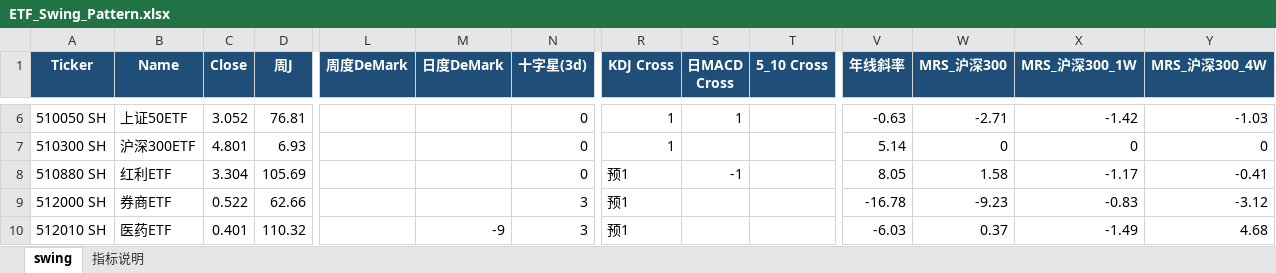
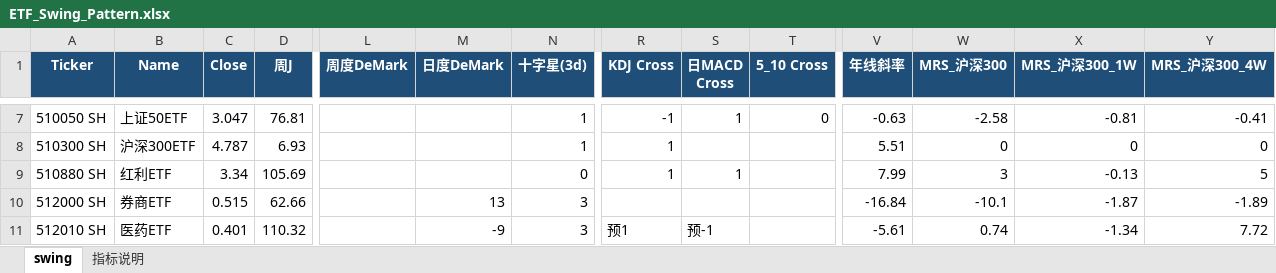
Before and after one commit to jibom/trend-equity-screener, an Excel workbook: hk_swing_pattern/ETF_Swing_Pattern.xlsx, sheet swing, drawn as a sheet; only a part is shown, gaps mark what is left out; values as stored, in another font and other column widths than the file's, no borders; addresses are those after the commit; the diff covers the shown part only; the diff names each change by its address in the sheet, - before the commit and + after, or states it on an @@ line.

```diff
--- a/hk_swing_pattern/ETF_Swing_Pattern.xlsx (sheet swing)
+++ b/hk_swing_pattern/ETF_Swing_Pattern.xlsx (sheet swing)
-C7 (Close): 3.052
+C7 (Close): 3.047
-N7:N8 (十字星(3d)): 0
+N7:N8 (十字星(3d)): 1
-R7 (KDJ Cross): 1
+R7 (KDJ Cross): -1
-T7 (5_10 Cross): (empty)
+T7 (5_10 Cross): 0
-W7 (MRS_沪深300): -2.71
+W7 (MRS_沪深300): -2.58
-X7 (MRS_沪深300_1W): -1.42
+X7 (MRS_沪深300_1W): -0.81
-Y7 (MRS_沪深300_4W): -1.03
+Y7 (MRS_沪深300_4W): -0.41
-C8 (Close): 4.801
+C8 (Close): 4.787
-V8 (年线斜率): 5.14
+V8 (年线斜率): 5.51
-C9 (Close): 3.304
+C9 (Close): 3.34
-R9 (KDJ Cross): 预1
+R9 (KDJ Cross): 1
-S9 (日MACD Cross): -1
+S9 (日MACD Cross): 1
-V9 (年线斜率): 8.05
+V9 (年线斜率): 7.99
-W9 (MRS_沪深300): 1.58
+W9 (MRS_沪深300): 3
-X9 (MRS_沪深300_1W): -1.17
+X9 (MRS_沪深300_1W): -0.13
-Y9 (MRS_沪深300_4W): -0.41
+Y9 (MRS_沪深300_4W): 5
-C10 (Close): 0.522
+C10 (Close): 0.515
-M10 (日度DeMark): (empty)
+M10 (日度DeMark): 13
-R10 (KDJ Cross): 预1
+R10 (KDJ Cross): (empty)
-V10 (年线斜率): -16.78
+V10 (年线斜率): -16.84
-W10 (MRS_沪深300): -9.23
+W10 (MRS_沪深300): -10.1
-X10 (MRS_沪深300_1W): -0.83
+X10 (MRS_沪深300_1W): -1.87
-Y10 (MRS_沪深300_4W): -3.12
+Y10 (MRS_沪深300_4W): -1.89
-S11 (日MACD Cross): (empty)
+S11 (日MACD Cross): 预-1
-V11 (年线斜率): -6.03
+V11 (年线斜率): -5.61
-W11 (MRS_沪深300): 0.37
+W11 (MRS_沪深300): 0.74
-X11 (MRS_沪深300_1W): -1.49
+X11 (MRS_沪深300_1W): -1.34
-Y11 (MRS_沪深300_4W): 4.68
+Y11 (MRS_沪深300_4W): 7.72
```
Also changed, not shown: 3 added rows, 3 removed rows and 132 edited cells elsewhere in this sheet, sheet 指标说明, public/hk_swing_pattern/ETF_Swing_Pattern.xlsx, 2 other files.
